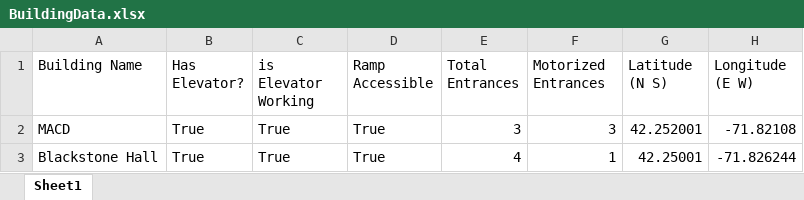
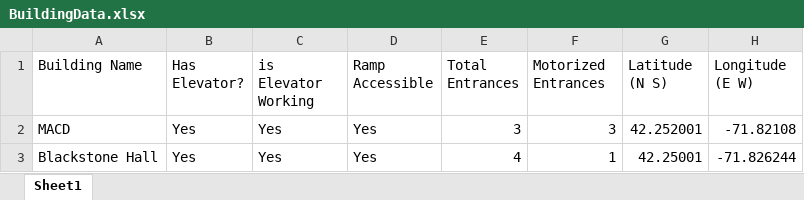
Before and after one commit to Patrick-Ziegler/2023-ClarkU-Hackathon-ClarkEase, an Excel workbook: clarkEase/pages/management/BuildingData.xlsx, sheet Sheet1, drawn as a sheet; values as stored, in another font and other column widths than the file's, no borders; the diff names each change by its address in the sheet, - before the commit and + after, or states it on an @@ line.

```diff
--- a/clarkEase/pages/management/BuildingData.xlsx (sheet Sheet1)
+++ b/clarkEase/pages/management/BuildingData.xlsx (sheet Sheet1)
-B2:B3 (Has Elevator?): True
+B2:B3 (Has Elevator?): Yes
-C2:C3 (is Elevator Working): True
+C2:C3 (is Elevator Working): Yes
-D2:D3 (Ramp Accessible): True
+D2:D3 (Ramp Accessible): Yes
```
Also changed, not shown: 8 other files.
